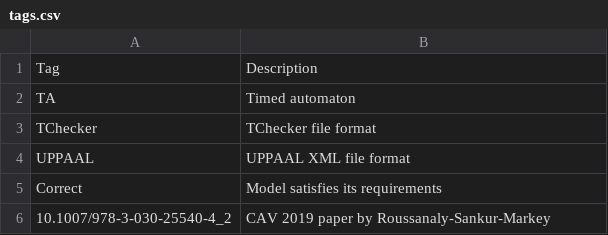
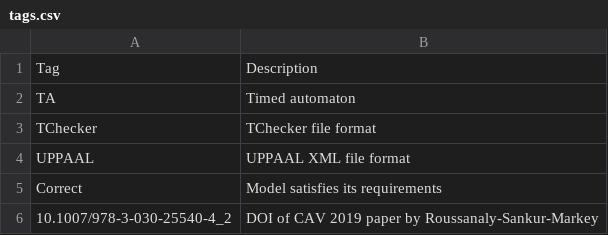
Before and after one commit to ticktac-project/benchmarks, a CSV file: tags.csv, drawn as a sheet.

Commit message:
doi

```diff
--- a/tags.csv
+++ b/tags.csv
@@ -5,2 +5,2 @@ UPPAAL,UPPAAL XML file format
 Correct,Model satisfies its requirements
-10.1007/978-3-030-25540-4_2,CAV 2019 paper by Roussanaly-Sankur-Markey
+10.1007/978-3-030-25540-4_2,DOI of CAV 2019 paper by Roussanaly-Sankur-Markey
```
